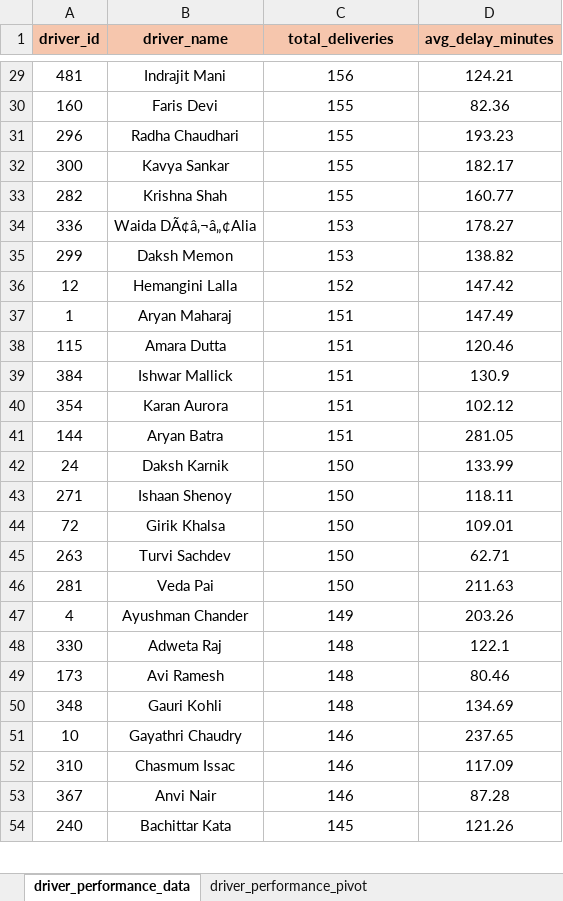
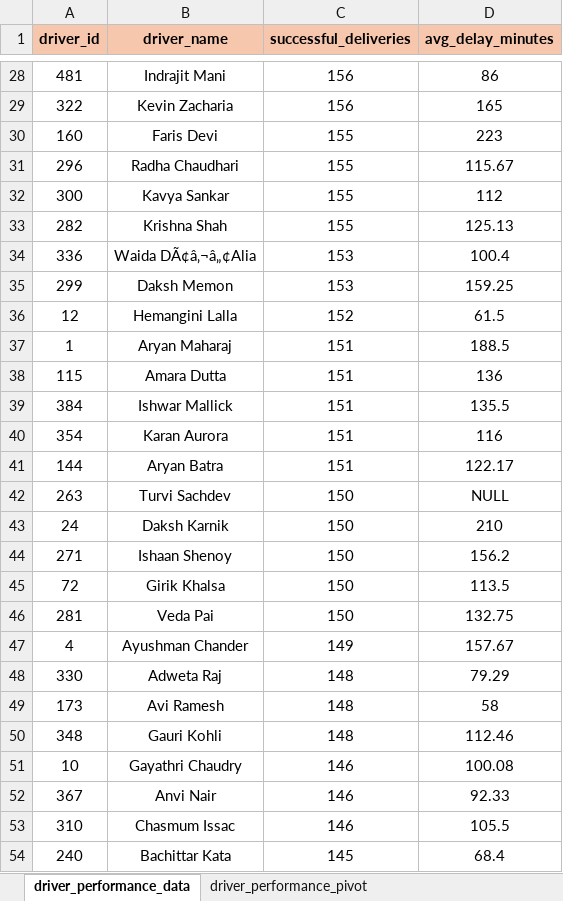
Before and after one commit to tiwariprachi657-ops/e-commerce-delivery-analysis, an Excel workbook: excel/driver_performance_pivot.xlsx, sheet driver_performance_data, drawn as a sheet; only a part is shown, gaps mark what is left out; values as stored, in another font and other column widths than the file's, no borders; removed rows and columns are numbered as before the commit, all else as after; the diff covers the shown part only; the diff names each change by its address in the sheet, - before the commit and + after, or states it on an @@ line.

```diff
--- a/excel/driver_performance_pivot.xlsx (sheet driver_performance_data)
+++ b/excel/driver_performance_pivot.xlsx (sheet driver_performance_data)
-C1: total_deliveries
+C1: successful_deliveries
-D28 (avg_delay_minutes): 124.21
+D28 (avg_delay_minutes): 86
+row 29: 322 | Kevin Zacharia | 156 | 165
-D30 (avg_delay_minutes): 82.36
+D30 (avg_delay_minutes): 223
-D31 (avg_delay_minutes): 193.23
+D31 (avg_delay_minutes): 115.67
-D32 (avg_delay_minutes): 182.17
+D32 (avg_delay_minutes): 112
-D33 (avg_delay_minutes): 160.77
+D33 (avg_delay_minutes): 125.13
-D34 (avg_delay_minutes): 178.27
+D34 (avg_delay_minutes): 100.4
-D35 (avg_delay_minutes): 138.82
+D35 (avg_delay_minutes): 159.25
-D36 (avg_delay_minutes): 147.42
+D36 (avg_delay_minutes): 61.5
-D37 (avg_delay_minutes): 147.49
+D37 (avg_delay_minutes): 188.5
-D38 (avg_delay_minutes): 120.46
+D38 (avg_delay_minutes): 136
-D39 (avg_delay_minutes): 130.9
+D39 (avg_delay_minutes): 135.5
-D40 (avg_delay_minutes): 102.12
+D40 (avg_delay_minutes): 116
-D41 (avg_delay_minutes): 281.05
+D41 (avg_delay_minutes): 122.17
+row 42: 263 | Turvi Sachdev | 150 | NULL
-D43 (avg_delay_minutes): 133.99
+D43 (avg_delay_minutes): 210
-D44 (avg_delay_minutes): 118.11
+D44 (avg_delay_minutes): 156.2
-D45 (avg_delay_minutes): 109.01
+D45 (avg_delay_minutes): 113.5
-row 45: 263 | Turvi Sachdev | 150 | 62.71
-D46 (avg_delay_minutes): 211.63
+D46 (avg_delay_minutes): 132.75
-D47 (avg_delay_minutes): 203.26
+D47 (avg_delay_minutes): 157.67
-D48 (avg_delay_minutes): 122.1
+D48 (avg_delay_minutes): 79.29
-D49 (avg_delay_minutes): 80.46
+D49 (avg_delay_minutes): 58
-D50 (avg_delay_minutes): 134.69
+D50 (avg_delay_minutes): 112.46
-D51 (avg_delay_minutes): 237.65
+D51 (avg_delay_minutes): 100.08
-row 52: 310 | Chasmum Issac | 146 | 117.09
-D52 (avg_delay_minutes): 87.28
+D52 (avg_delay_minutes): 92.33
+row 53: 310 | Chasmum Issac | 146 | 105.5
-D54 (avg_delay_minutes): 121.26
+D54 (avg_delay_minutes): 68.4
```
Also changed, not shown: 19 added rows, 20 removed rows and 367 edited cells elsewhere in this sheet, sheet driver_performance_pivot, 15 other files.
